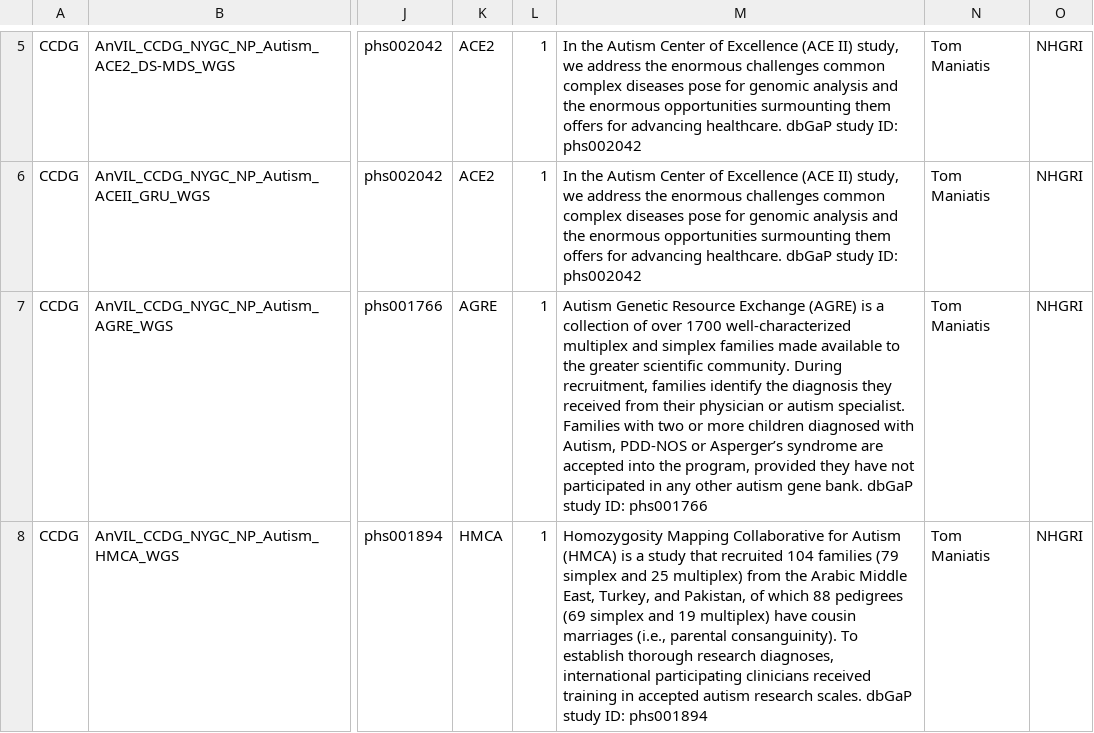
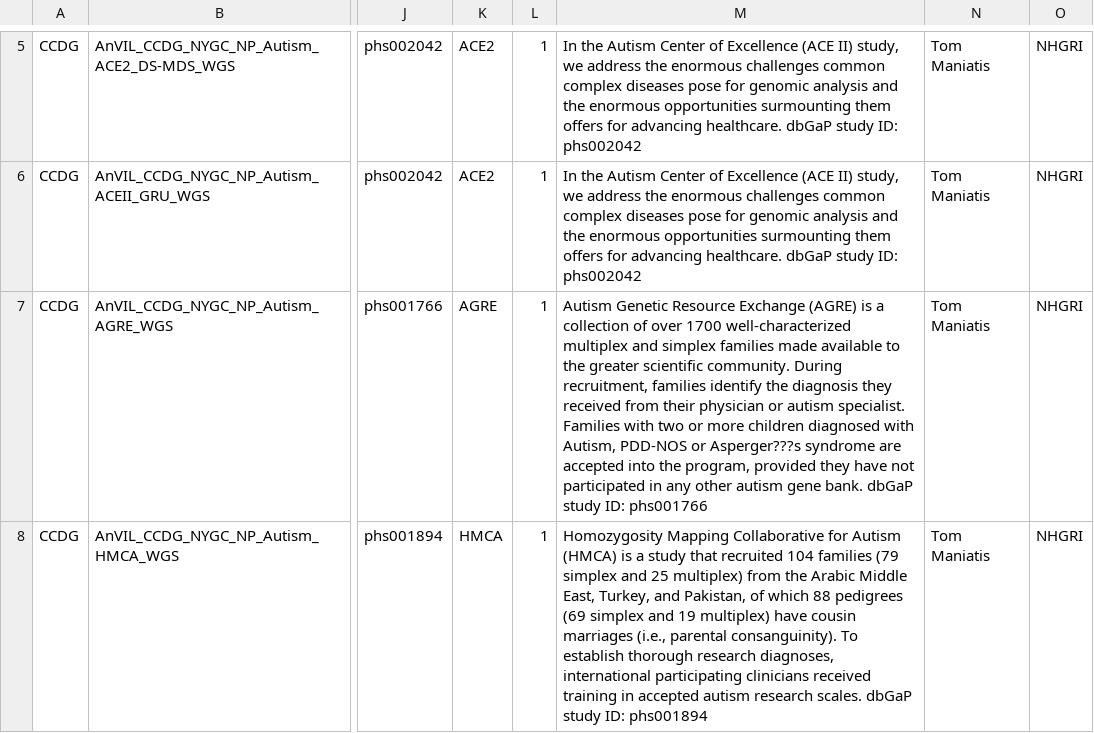
Before and after one commit to nekrut/anvil-portal, a TSV file: plugins/utils/anvil-data-ingestion-attributes.tsv, drawn as a sheet; only a part is shown, gaps mark what is left out; the diff covers the shown part only; the diff names each change by its address in the sheet, - before the commit and + after, or states it on an @@ line.

```diff
--- a/plugins/utils/anvil-data-ingestion-attributes.tsv
+++ b/plugins/utils/anvil-data-ingestion-attributes.tsv
-M7: …PDD-NOS or Asperger’s syndrome are…
+M7: …PDD-NOS or Asperger???s syndrome are…
```
Also changed, not shown: 26 edited cells elsewhere in this file.
